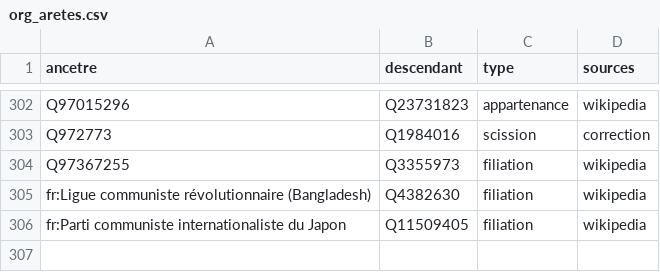
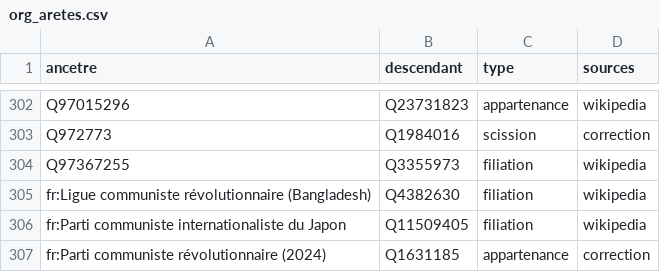
Before and after one commit to srcchi/G-n-aGauche, a CSV file: data/org_aretes.csv, drawn as a sheet; only a part is shown, gaps mark what is left out.

```diff
--- a/data/org_aretes.csv
+++ b/data/org_aretes.csv
@@ -306 +306,2 @@ fr:Ligue communiste révolutionnaire (Bangladesh),Q4382630,filiation,wikipedia
 fr:Parti communiste internationaliste du Japon,Q11509405,filiation,wikipedia
+fr:Parti communiste révolutionnaire (2024),Q1631185,appartenance,correction
```
Also changed, not shown: data/corrections_aretes.csv, data/org_noeuds.csv, 9 other files.
